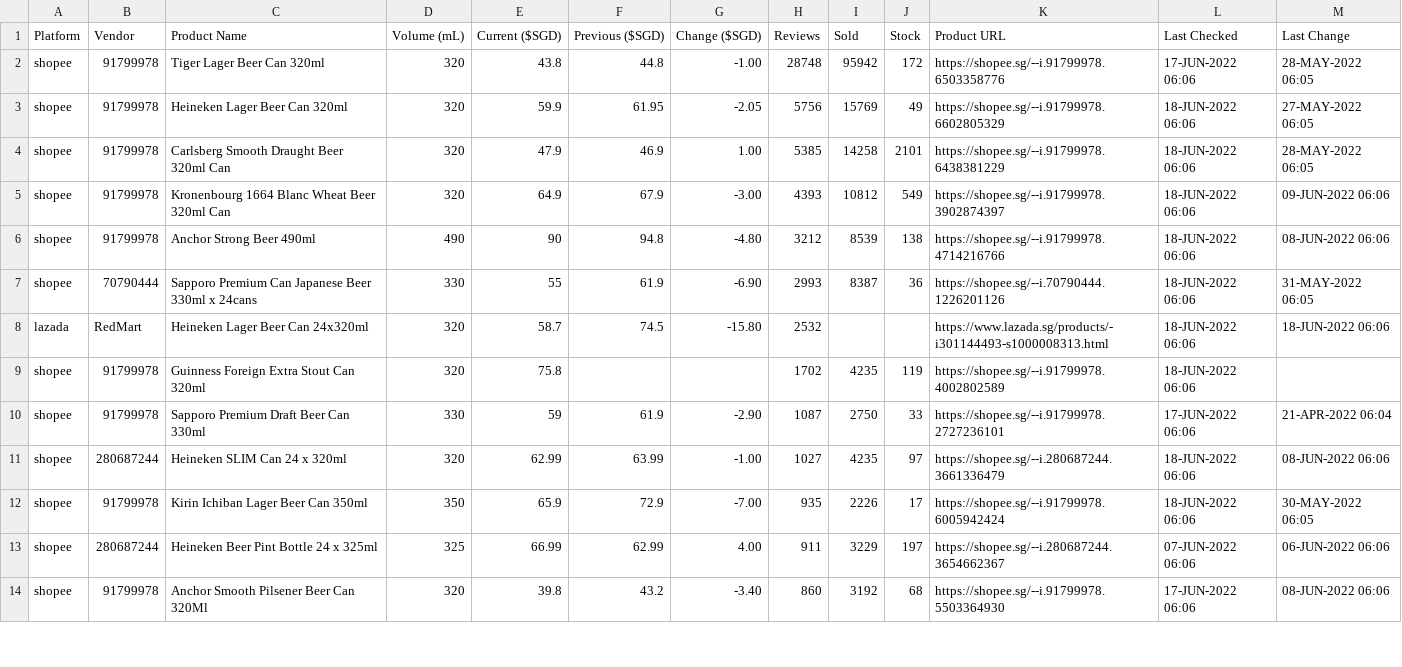
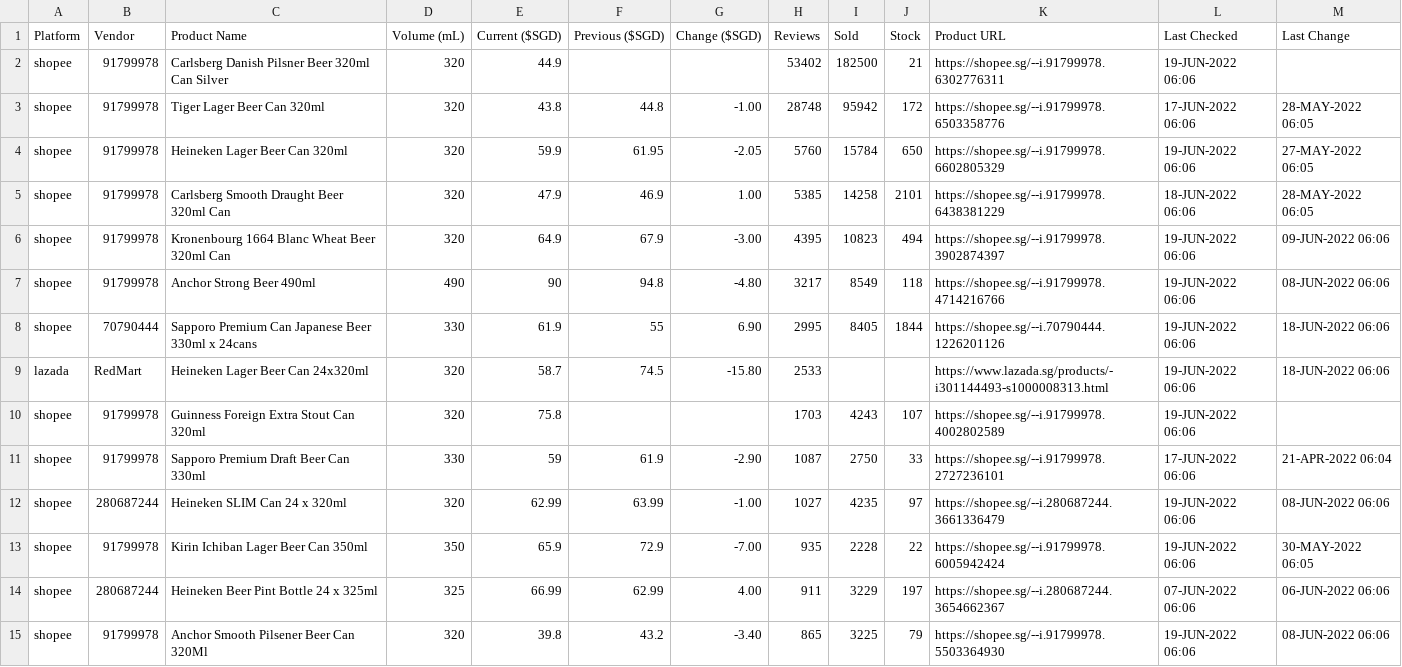
Before and after one commit to ngshiheng/fareview, a CSV file: data/heineken.csv, drawn as a sheet; only a part is shown; the diff covers the shown part only.

```diff
--- a/data/heineken.csv
+++ b/data/heineken.csv
@@ -1,14 +1,15 @@
 Platform,Vendor,Product Name,Volume (mL),Current ($SGD),Previous ($SGD),Change ($SGD),Reviews,Sold,Stock,Product URL,Last Checked,Last Change
+shopee,91799978,Carlsberg Danish Pilsner Beer 320ml Can Silver,320,44.9,,,53402,182500,21,https://shopee.sg/--i.91799978.6302776311,19-JUN-2022 06:06,
 shopee,91799978,Tiger Lager Beer Can 320ml,320,43.8,44.8,-1.00,28748,95942,172,https://shopee.sg/--i.91799978.6503358776,17-JUN-2022 06:06,28-MAY-2022 06:05
-shopee,91799978,Heineken Lager Beer Can 320ml,320,59.9,61.95,-2.05,5756,15769,49,https://shopee.sg/--i.91799978.6602805329,18-JUN-2022 06:06,27-MAY-2022 06:05
+shopee,91799978,Heineken Lager Beer Can 320ml,320,59.9,61.95,-2.05,5760,15784,650,https://shopee.sg/--i.91799978.6602805329,19-JUN-2022 06:06,27-MAY-2022 06:05
 shopee,91799978,Carlsberg Smooth Draught Beer 320ml Can,320,47.9,46.9,1.00,5385,14258,2101,https://shopee.sg/--i.91799978.6438381229,18-JUN-2022 06:06,28-MAY-2022 06:05
-shopee,91799978,Kronenbourg 1664 Blanc Wheat Beer 320ml Can,320,64.9,67.9,-3.00,4393,10812,549,https://shopee.sg/--i.91799978.3902874397,18-JUN-2022 06:06,09-JUN-2022 06:06
-shopee,91799978,Anchor Strong Beer 490ml,490,90,94.8,-4.80,3212,8539,138,https://shopee.sg/--i.91799978.4714216766,18-JUN-2022 06:06,08-JUN-2022 06:06
-shopee,70790444,Sapporo Premium Can Japanese Beer 330ml x 24cans,330,55,61.9,-6.90,2993,8387,36,https://shopee.sg/--i.70790444.1226201126,18-JUN-2022 06:06,31-MAY-2022 06:05
-lazada,RedMart,Heineken Lager Beer Can 24x320ml,320,58.7,74.5,-15.80,2532,,,https://www.lazada.sg/products/-i301144493-s1000008313.html,18-JUN-2022 06:06,18-JUN-2022 06:06
-shopee,91799978,Guinness Foreign Extra Stout Can 320ml,320,75.8,,,1702,4235,119,https://shopee.sg/--i.91799978.4002802589,18-JUN-2022 06:06,
+shopee,91799978,Kronenbourg 1664 Blanc Wheat Beer 320ml Can,320,64.9,67.9,-3.00,4395,10823,494,https://shopee.sg/--i.91799978.3902874397,19-JUN-2022 06:06,09-JUN-2022 06:06
+shopee,91799978,Anchor Strong Beer 490ml,490,90,94.8,-4.80,3217,8549,118,https://shopee.sg/--i.91799978.4714216766,19-JUN-2022 06:06,08-JUN-2022 06:06
+shopee,70790444,Sapporo Premium Can Japanese Beer 330ml x 24cans,330,61.9,55,6.90,2995,8405,1844,https://shopee.sg/--i.70790444.1226201126,19-JUN-2022 06:06,18-JUN-2022 06:06
+lazada,RedMart,Heineken Lager Beer Can 24x320ml,320,58.7,74.5,-15.80,2533,,,https://www.lazada.sg/products/-i301144493-s1000008313.html,19-JUN-2022 06:06,18-JUN-2022 06:06
+shopee,91799978,Guinness Foreign Extra Stout Can 320ml,320,75.8,,,1703,4243,107,https://shopee.sg/--i.91799978.4002802589,19-JUN-2022 06:06,
 shopee,91799978,Sapporo Premium Draft Beer Can 330ml,330,59,61.9,-2.90,1087,2750,33,https://shopee.sg/--i.91799978.2727236101,17-JUN-2022 06:06,21-APR-2022 06:04
-shopee,280687244,Heineken SLIM Can 24 x 320ml,320,62.99,63.99,-1.00,1027,4235,97,https://shopee.sg/--i.280687244.3661336479,18-JUN-2022 06:06,08-JUN-2022 06:06
-shopee,91799978,Kirin Ichiban Lager Beer Can 350ml,350,65.9,72.9,-7.00,935,2226,17,https://shopee.sg/--i.91799978.6005942424,18-JUN-2022 06:06,30-MAY-2022 06:05
+shopee,280687244,Heineken SLIM Can 24 x 320ml,320,62.99,63.99,-1.00,1027,4235,97,https://shopee.sg/--i.280687244.3661336479,19-JUN-2022 06:06,08-JUN-2022 06:06
+shopee,91799978,Kirin Ichiban Lager Beer Can 350ml,350,65.9,72.9,-7.00,935,2228,22,https://shopee.sg/--i.91799978.6005942424,19-JUN-2022 06:06,30-MAY-2022 06:05
 shopee,280687244,Heineken Beer Pint Bottle 24 x 325ml,325,66.99,62.99,4.00,911,3229,197,https://shopee.sg/--i.280687244.3654662367,07-JUN-2022 06:06,06-JUN-2022 06:06
-shopee,91799978,Anchor Smooth Pilsener Beer Can 320Ml,320,39.8,43.2,-3.40,860,3192,68,https://shopee.sg/--i.91799978.5503364930,17-JUN-2022 06:06,08-JUN-2022 06:06
+shopee,91799978,Anchor Smooth Pilsener Beer Can 320Ml,320,39.8,43.2,-3.40,865,3225,79,https://shopee.sg/--i.91799978.5503364930,19-JUN-2022 06:06,08-JUN-2022 06:06
```
Also changed, not shown: 1 added row, 2 removed rows and 31 edited cells elsewhere in this file, data/asahi.csv, data/carlsberg.csv, 2 other files.
